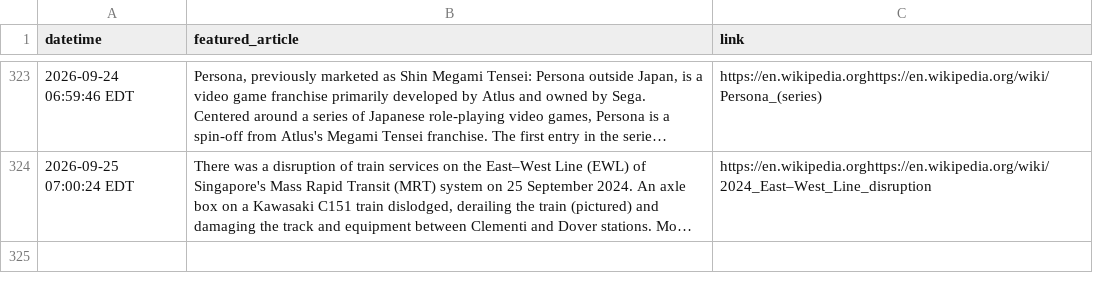
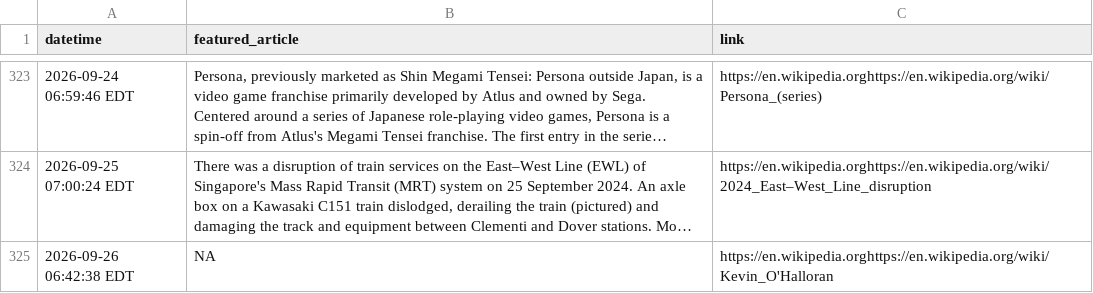
Before and after one commit to jonmccurdy/wikipedia-daily-scraper, a CSV file: data/wikipedia_daily.csv, drawn as a sheet; only a part is shown, gaps mark what is left out; long unchanged cells end in …; the diff names each change by its address in the sheet, - before the commit and + after, or states it on an @@ line.

```diff
--- a/data/wikipedia_daily.csv
+++ b/data/wikipedia_daily.csv
+row 325: 2026-09-26 06:42:38 EDT | NA | https://en.wikipedia.orghttps://en.wikipedia.org/wiki/Kevin_O'Halloran
```
